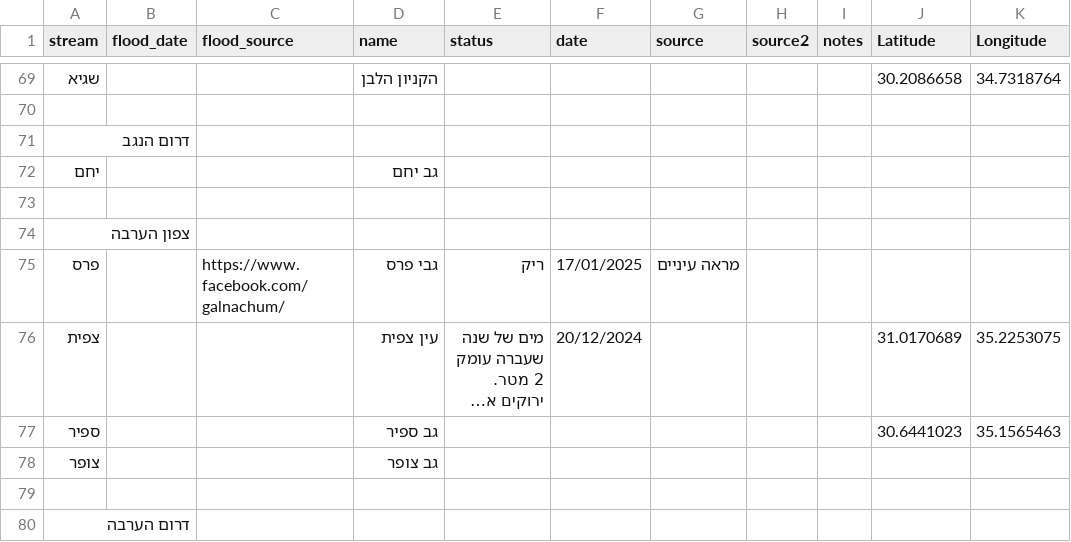
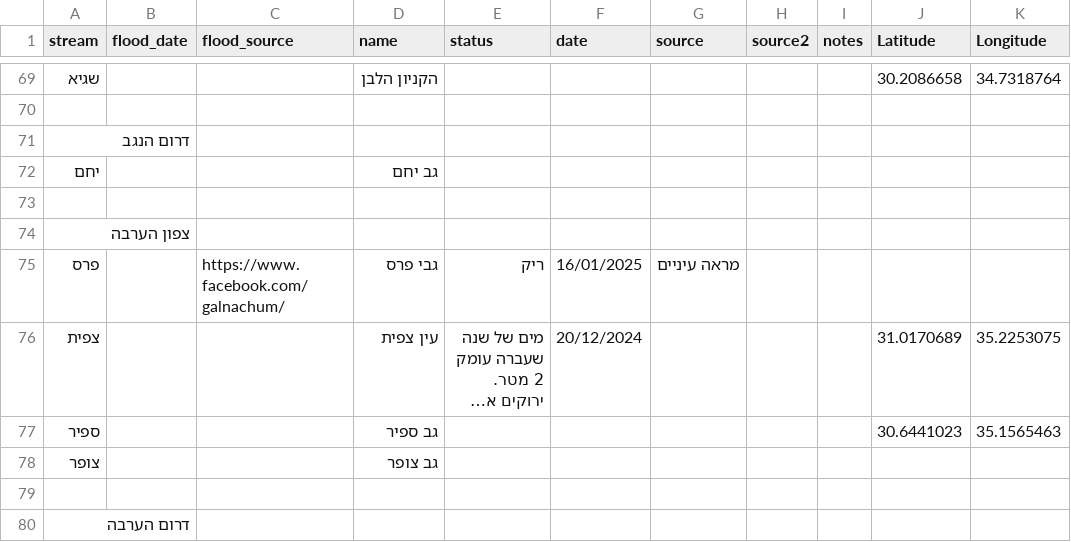
Before and after one commit to amiad/IHMGeoJSONWaterholes, a CSV file: floods.csv, drawn as a sheet; only a part is shown, gaps mark what is left out; long unchanged cells end in …; the diff names each change by its address in the sheet, - before the commit and + after, or states it on an @@ line.

Commit message:
update source.geojson 2025-01-18-19:26

```diff
--- a/floods.csv
+++ b/floods.csv
-F75 (date): 17/01/2025
+F75 (date): 16/01/2025
```
